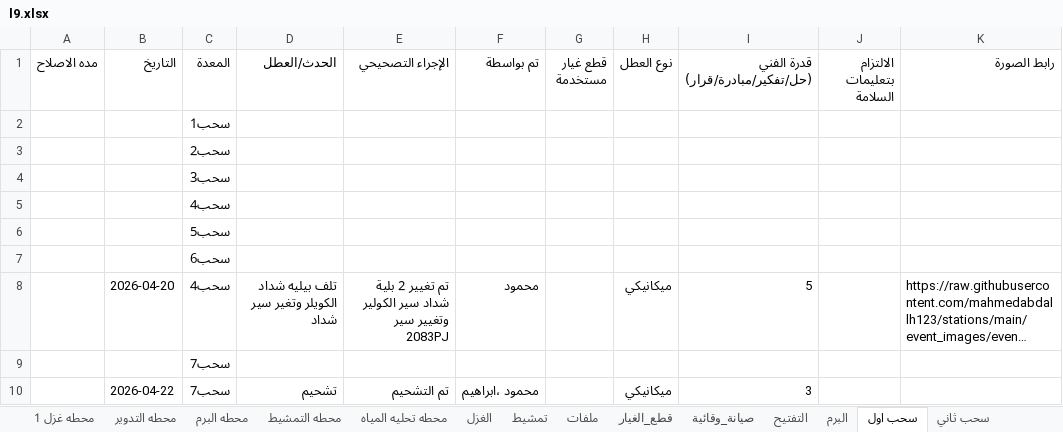
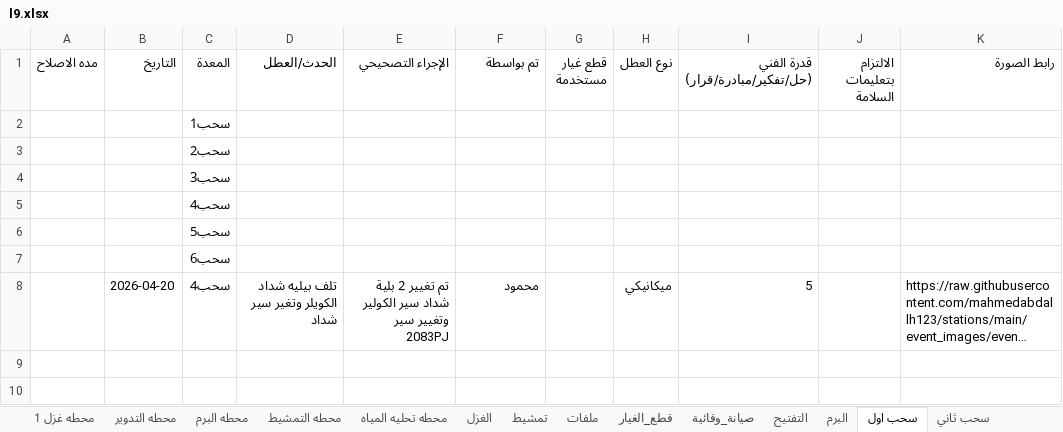
Before and after one commit to mahmedabdallh123/stations, an Excel workbook: l9.xlsx, sheet سحب اول, drawn as a sheet; long unchanged cells end in …; values as stored, in another font and other column widths than the file's, no borders; the diff names each change by its address in the sheet, - before the commit and + after, or states it on an @@ line.

```diff
--- a/l9.xlsx (sheet سحب اول)
+++ b/l9.xlsx (sheet سحب اول)
-row 9:  |  | سحب7
-row 10:  | 2026-04-22 | سحب7 | تشحيم | تم التشحيم | محمود ،ابراهيم |  | ميكانيكي | 3
```
Also changed, not shown: sheet الكرد, sheet صيانة_وقائية, sheet قطع_الغيار, sheet تمشيط, sheet المكبس, sheet سحب ثاني.
